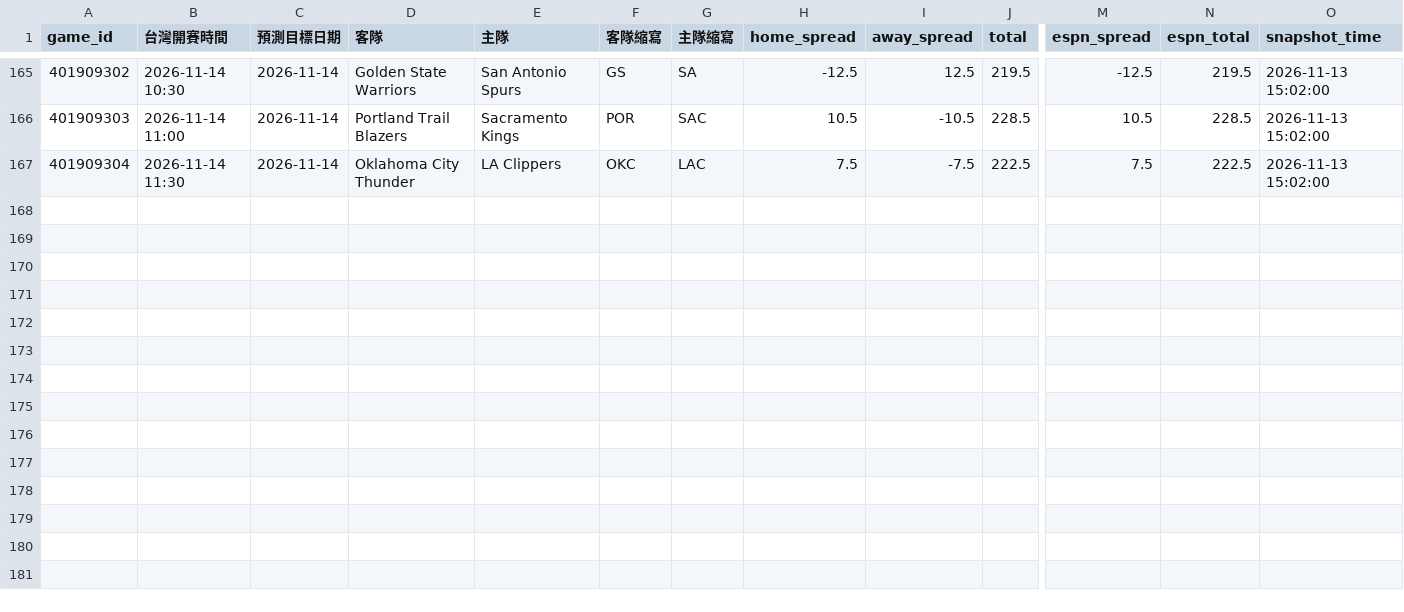
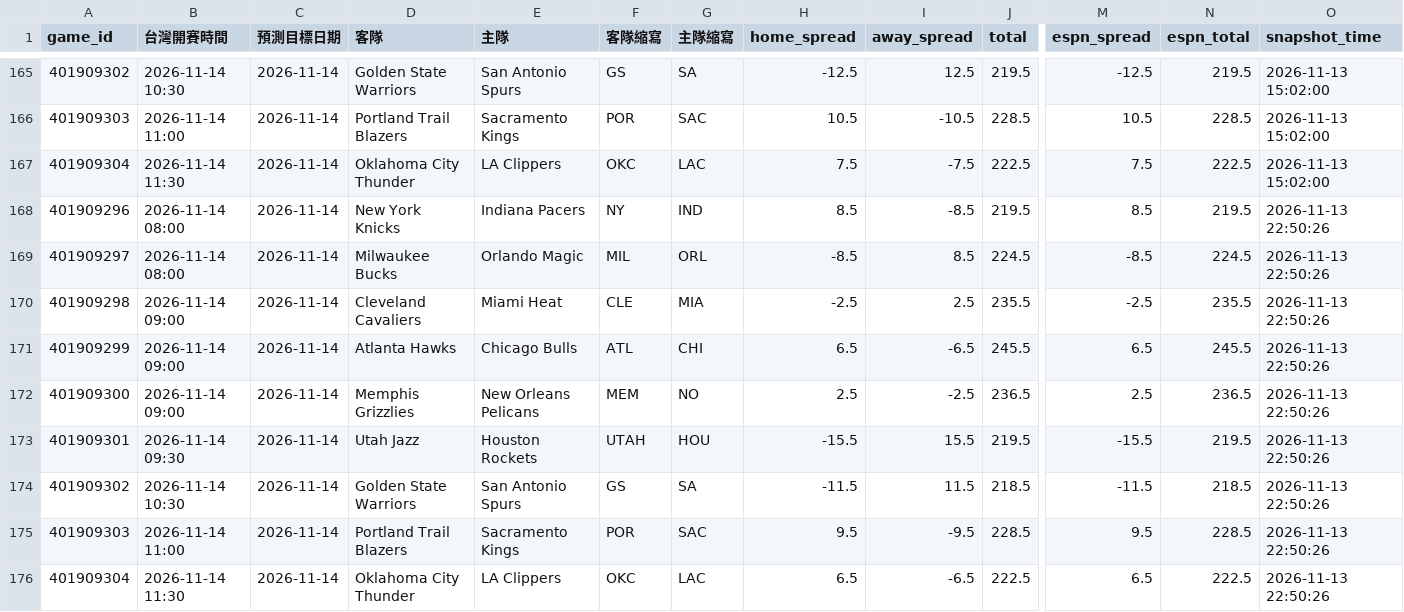
Before and after one commit to zxbcv2689-source/NBA-betting-project, a CSV file: data/line_snapshots.csv, drawn as a sheet; only a part is shown, gaps mark what is left out; rows hold the shown columns only; the diff names each change by its address in the sheet, - before the commit and + after, or states it on an @@ line.

```diff
--- a/data/line_snapshots.csv
+++ b/data/line_snapshots.csv
+row 168: 401909296 | 2026-11-14 08:00 | 2026-11-14 | New York Knicks | Indiana Pacers | NY | IND | 8.5 | -8.5 | 219.5 | 8.5 | 219.5 | 2026-11-13 22:50:26
+row 169: 401909297 | 2026-11-14 08:00 | 2026-11-14 | Milwaukee Bucks | Orlando Magic | MIL | ORL | -8.5 | 8.5 | 224.5 | -8.5 | 224.5 | 2026-11-13 22:50:26
+row 170: 401909298 | 2026-11-14 09:00 | 2026-11-14 | Cleveland Cavaliers | Miami Heat | CLE | MIA | -2.5 | 2.5 | 235.5 | -2.5 | 235.5 | 2026-11-13 22:50:26
+row 171: 401909299 | 2026-11-14 09:00 | 2026-11-14 | Atlanta Hawks | Chicago Bulls | ATL | CHI | 6.5 | -6.5 | 245.5 | 6.5 | 245.5 | 2026-11-13 22:50:26
+row 172: 401909300 | 2026-11-14 09:00 | 2026-11-14 | Memphis Grizzlies | New Orleans Pelicans | MEM | NO | 2.5 | -2.5 | 236.5 | 2.5 | 236.5 | 2026-11-13 22:50:26
+row 173: 401909301 | 2026-11-14 09:30 | 2026-11-14 | Utah Jazz | Houston Rockets | UTAH | HOU | -15.5 | 15.5 | 219.5 | -15.5 | 219.5 | 2026-11-13 22:50:26
+row 174: 401909302 | 2026-11-14 10:30 | 2026-11-14 | Golden State Warriors | San Antonio Spurs | GS | SA | -11.5 | 11.5 | 218.5 | -11.5 | 218.5 | 2026-11-13 22:50:26
+row 175: 401909303 | 2026-11-14 11:00 | 2026-11-14 | Portland Trail Blazers | Sacramento Kings | POR | SAC | 9.5 | -9.5 | 228.5 | 9.5 | 228.5 | 2026-11-13 22:50:26
+row 176: 401909304 | 2026-11-14 11:30 | 2026-11-14 | Oklahoma City Thunder | LA Clippers | OKC | LAC | 6.5 | -6.5 | 222.5 | 6.5 | 222.5 | 2026-11-13 22:50:26
```
Also changed, not shown: data/auto_injury_adjustments.csv, data/espn_day_cache.csv, 1 other file.
